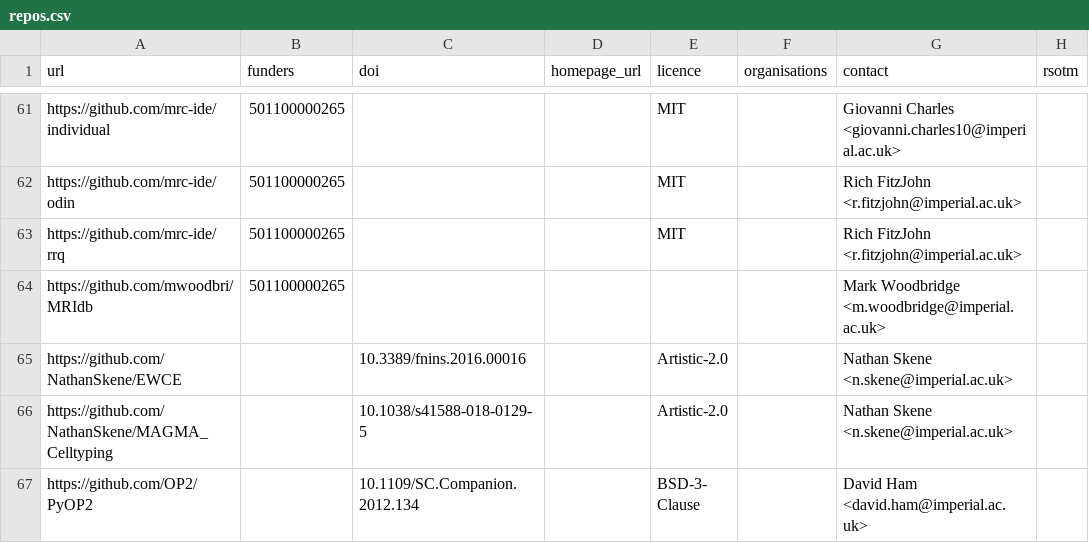
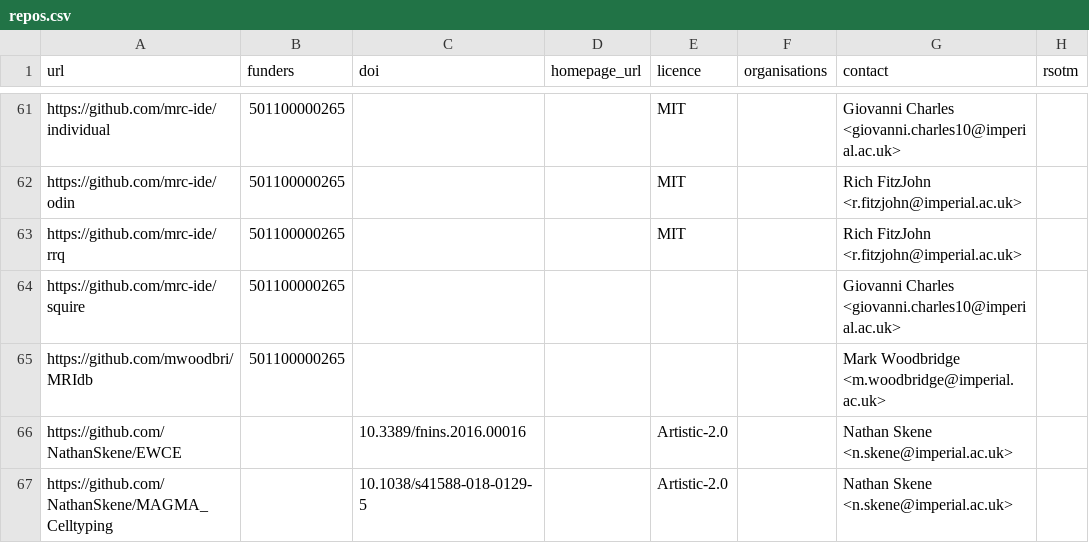
Before and after one commit to ImperialCollegeLondon/research-software-directory, a CSV file: repos.csv, drawn as a sheet; only a part is shown, gaps mark what is left out; the shorter side is filled out with more unchanged rows; the diff names each change by its address in the sheet, - before the commit and + after, or states it on an @@ line.

Commit message:
Add squire

```diff
--- a/repos.csv
+++ b/repos.csv
+row 64: https://github.com/mrc-ide/squire | 501100000265 |  |  |  |  | Giovanni Charles <giovanni.charles10@imperial.ac.uk>
```
